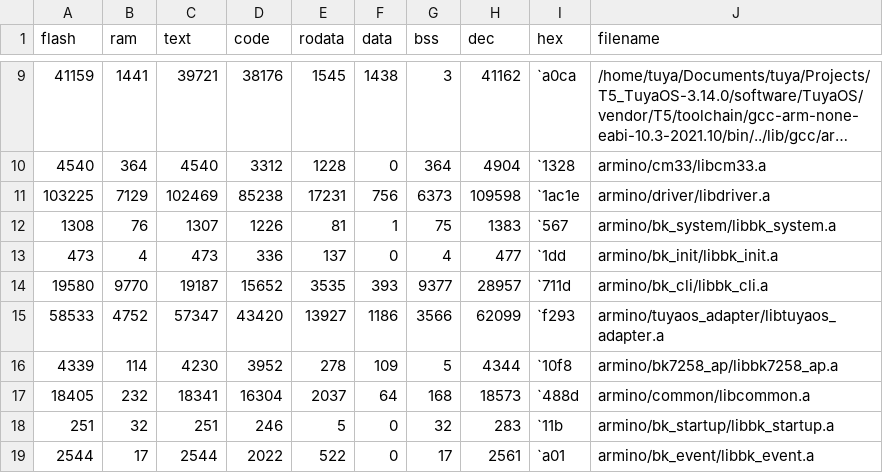
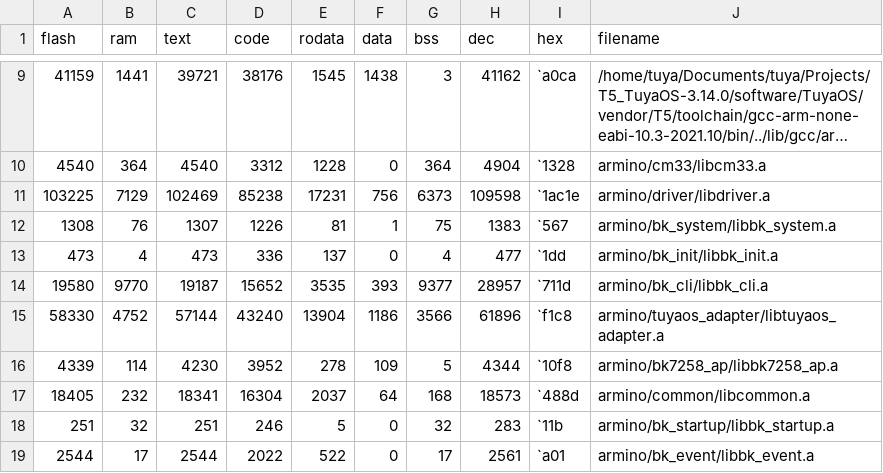
Before and after one commit to HugoSeo/AI_desktop_Tuya_wukong, a CSV file: output/1.0.0/debug/bk7258_ap/size_map_total.csv, drawn as a sheet; only a part is shown, gaps mark what is left out; long unchanged cells end in …; removed rows and columns are numbered as before the commit, all else as after; the diff names each change by its address in the sheet, - before the commit and + after, or states it on an @@ line.

```diff
--- a/output/1.0.0/debug/bk7258_ap/size_map_total.csv
+++ b/output/1.0.0/debug/bk7258_ap/size_map_total.csv
-row 15: 58533 | 4752 | 57347 | 43420 | 13927 | 1186 | 3566 | 62099 | `f293 | armino/tuyaos_adapter/libtuyaos_adapter.a
+row 15: 58330 | 4752 | 57144 | 43240 | 13904 | 1186 | 3566 | 61896 | `f1c8 | armino/tuyaos_adapter/libtuyaos_adapter.a
```
Also changed, not shown: output/1.0.0/debug/bk7258_ap/size_map_detail.csv, 15 other files.
